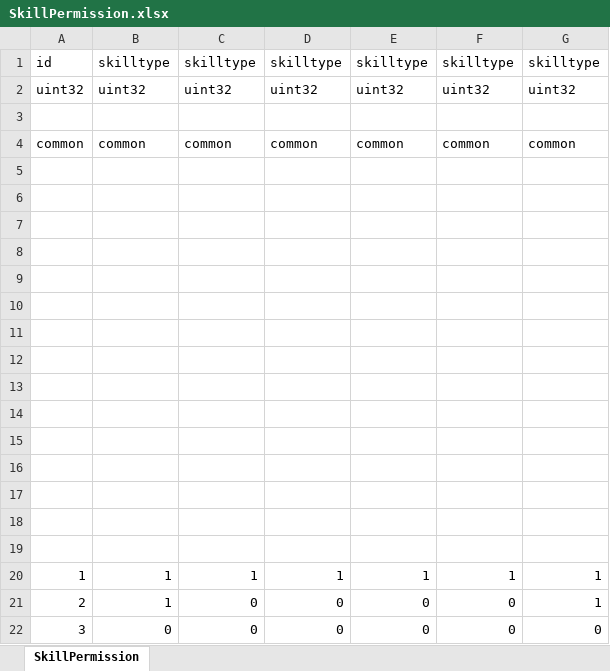
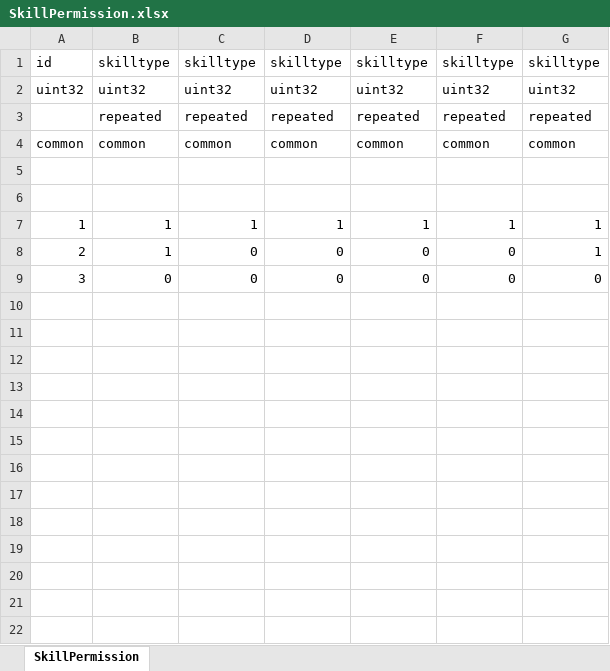
Before and after one commit to luyuancpp/mmorpg, an Excel workbook: data/SkillPermission.xlsx, sheet SkillPermission, drawn as a sheet; values as stored, in another font and other column widths than the file's, no borders; removed rows and columns are numbered as before the commit, all else as after; the diff names each change by its address in the sheet, - before the commit and + after, or states it on an @@ line.

```diff
--- a/data/SkillPermission.xlsx (sheet SkillPermission)
+++ b/data/SkillPermission.xlsx (sheet SkillPermission)
-row 3: (empty)
+row 3:  | repeated | repeated | repeated | repeated | repeated | repeated
-row 5: (empty)
-row 6: (empty)
-row 7: (empty)
-row 8: (empty)
-row 9: (empty)
-row 10: (empty)
-row 11: (empty)
-row 12: (empty)
-row 13: (empty)
-row 14: (empty)
-row 15: (empty)
-row 16: (empty)
-row 17: (empty)
```
Also changed, not shown: data/ActorActionCombatState.xlsx, data/ActorActionState.xlsx, 39 other files.
